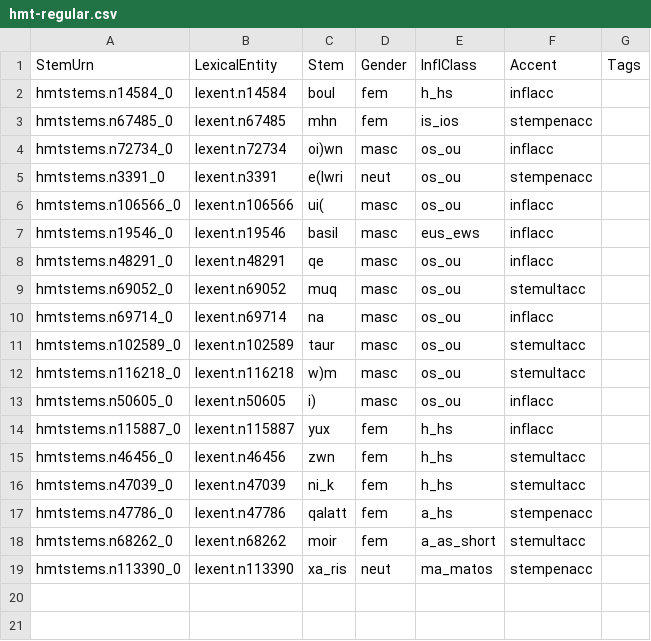
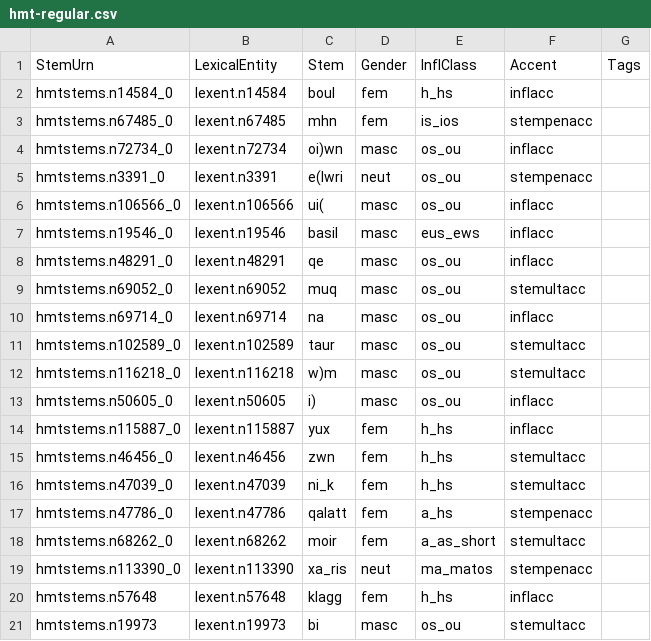
Before and after one commit to homermultitext/closed-hmt-lexicon, a CSV file: greek/stems-csv/nouns/hmt-regular.csv, drawn as a sheet.

Commit message:
Update hmt-regular.csv

```diff
--- a/greek/stems-csv/nouns/hmt-regular.csv
+++ b/greek/stems-csv/nouns/hmt-regular.csv
@@ -19 +19,3 @@ hmtstems.n68262_0,lexent.n68262,moir,fem,a_as_short,stemultacc,
 hmtstems.n113390_0,lexent.n113390,xa_ris,neut,ma_matos,stempenacc,
+hmtstems.n57648,lexent.n57648,klagg,fem,h_hs,inflacc,
+hmtstems.n19973,lexent.n19973,bi,masc,os_ou,stemultacc,
```
